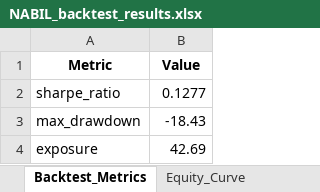
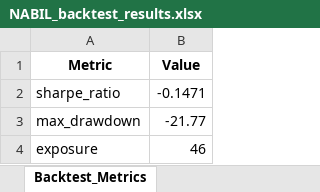
Before and after one commit to chydeepak7/stock_market_prediction, an Excel workbook: CATI/saved_states/NABIL_backtest_results.xlsx, sheet Backtest_Metrics, drawn as a sheet; values as stored, in another font and other column widths than the file's, no borders; the diff names each change by its address in the sheet, - before the commit and + after, or states it on an @@ line.

```diff
--- a/CATI/saved_states/NABIL_backtest_results.xlsx (sheet Backtest_Metrics)
+++ b/CATI/saved_states/NABIL_backtest_results.xlsx (sheet Backtest_Metrics)
-sheet tab: Equity_Curve
-B2 (Value): 0.1277
+B2 (Value): -0.1471
-B3 (Value): -18.43
+B3 (Value): -21.77
-B4 (Value): 42.69
+B4 (Value): 46
```
Also changed, not shown: sheet Backtest_Results, sheet Feature_Importance, sheet Confusion_Matrix, sheet Metrics, CATI/saved_states/NABIL_future_30_day_forecast.xlsx, 19 other files.
